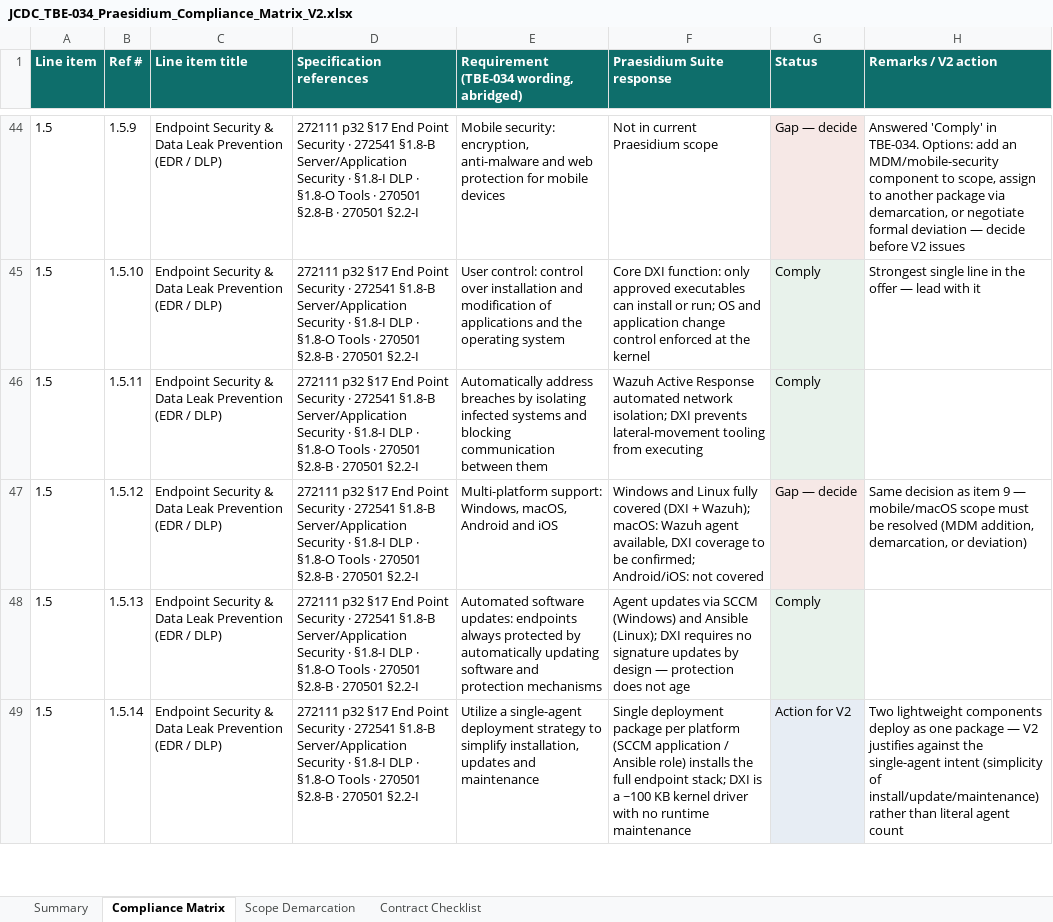
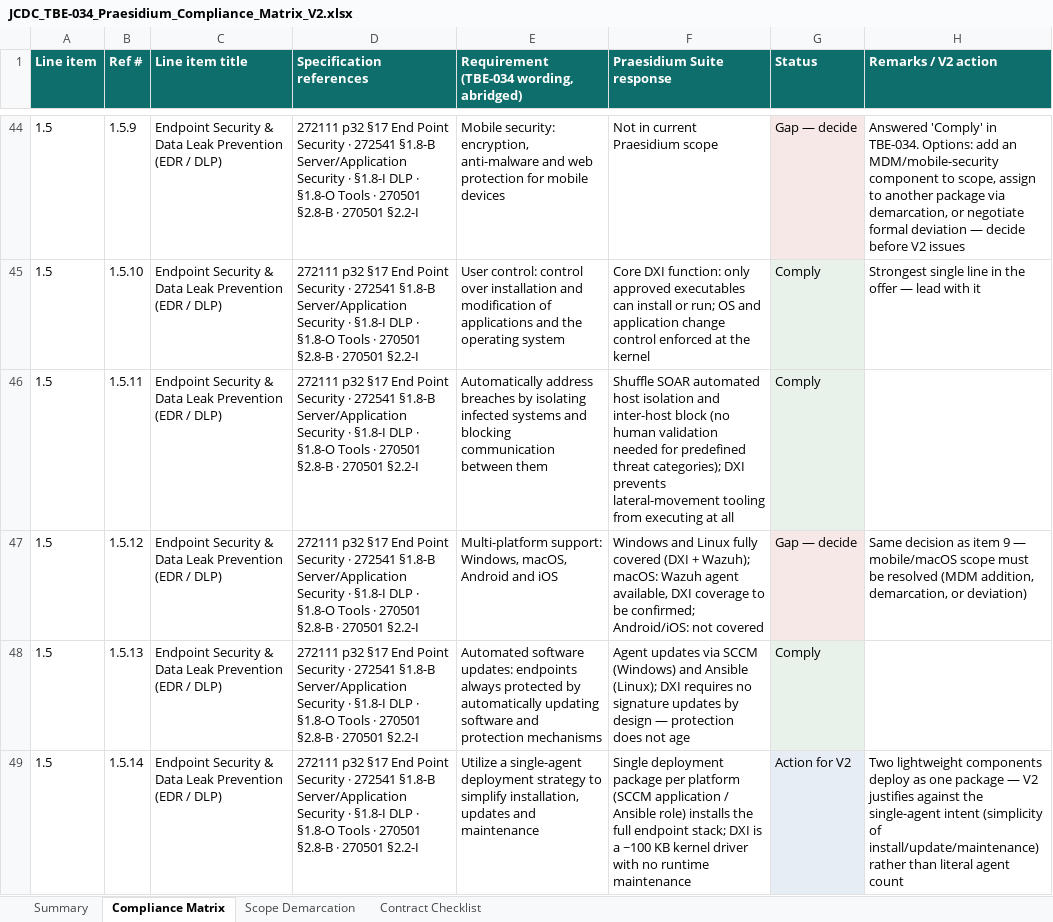
Before and after one commit to cbarter2003-HBR/Abatis--Excel, an Excel workbook: jcdc-submission/JCDC_TBE-034_Praesidium_Compliance_Matrix_V2.xlsx, sheet Compliance Matrix, drawn as a sheet; only a part is shown, gaps mark what is left out; values as stored, in another font and other column widths than the file's, no borders; the diff covers the shown part only; the diff names each change by its address in the sheet, - before the commit and + after, or states it on an @@ line.

```diff
--- a/jcdc-submission/JCDC_TBE-034_Praesidium_Compliance_Matrix_V2.xlsx (sheet Compliance Matrix)
+++ b/jcdc-submission/JCDC_TBE-034_Praesidium_Compliance_Matrix_V2.xlsx (sheet Compliance Matrix)
-F46 (Praesidium Suite response): Wazuh Active Response automated network isolation; DXI prevents lateral-movement tooling from executing
+F46 (Praesidium Suite response): Shuffle SOAR automated host isolation and inter-host block (no human validation needed for predefined threat categories); DXI prevents lateral-movement tooling from executing at all
```
Also changed, not shown: 31 edited cells elsewhere in this sheet, sheet Scope Demarcation, sheet Summary, sheet Contract Checklist, 2 other files.
